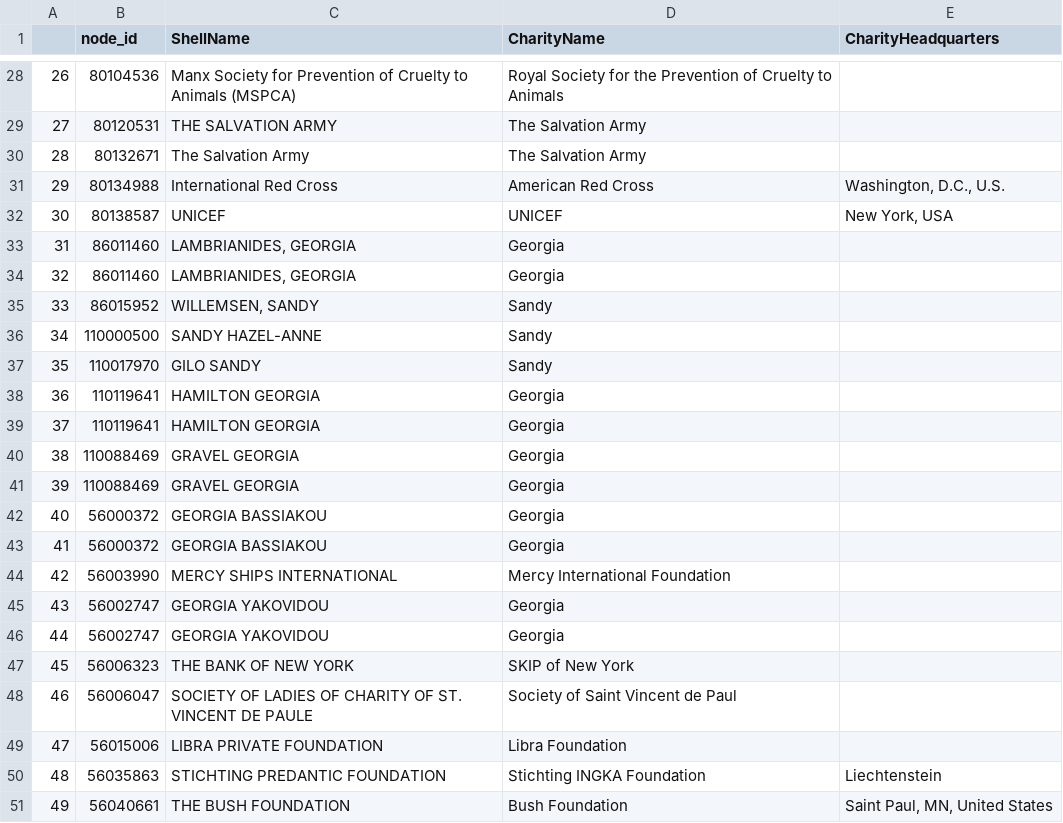
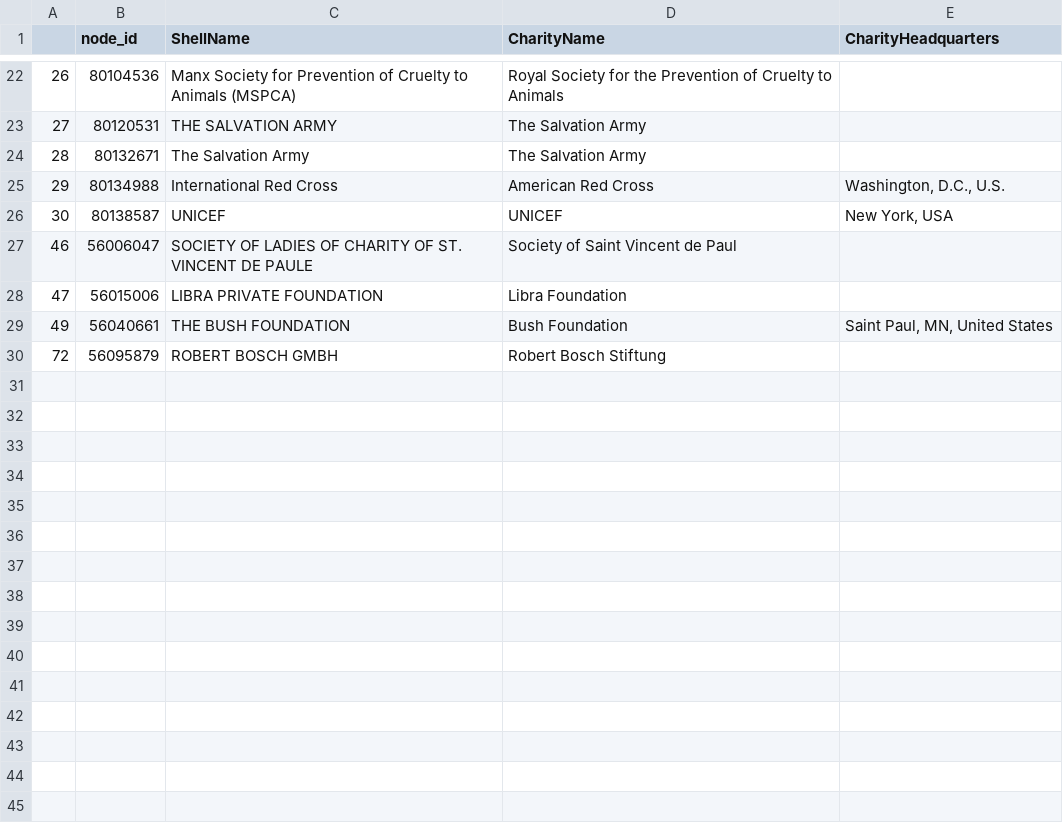
Before and after one commit to thimler/applied_data_analysis_projects, a CSV file: generated/inspected_matches/officer/officer_paradise_wikipedia_matches.csv, drawn as a sheet; only a part is shown, gaps mark what is left out; the shorter side is filled out with more unchanged rows; the diff covers the shown part only.

Commit message:
fixed paradise cleaning GSD

```diff
--- a/generated/inspected_matches/officer/officer_paradise_wikipedia_matches.csv
+++ b/generated/inspected_matches/officer/officer_paradise_wikipedia_matches.csv
@@ -32,20 +26,4 @@
 30,80138587,UNICEF,UNICEF,"New York, USA"
-31,86011460,"LAMBRIANIDES, GEORGIA", Georgia,
-32,86011460,"LAMBRIANIDES, GEORGIA", Georgia,
-33,86015952,"WILLEMSEN, SANDY", Sandy,
-34,110000500,SANDY HAZEL-ANNE, Sandy,
-35,110017970,GILO SANDY, Sandy,
-36,110119641,HAMILTON GEORGIA, Georgia,
-37,110119641,HAMILTON GEORGIA, Georgia,
-38,110088469,GRAVEL GEORGIA, Georgia,
-39,110088469,GRAVEL GEORGIA, Georgia,
-40,56000372,GEORGIA BASSIAKOU, Georgia,
-41,56000372,GEORGIA BASSIAKOU, Georgia,
-42,56003990,MERCY SHIPS INTERNATIONAL,Mercy International Foundation,
-43,56002747,GEORGIA YAKOVIDOU, Georgia,
-44,56002747,GEORGIA YAKOVIDOU, Georgia,
-45,56006323,THE BANK OF NEW YORK,SKIP of New York,
 46,56006047,SOCIETY OF LADIES OF CHARITY OF ST. VINCENT DE PAULE,Society of Saint Vincent de Paul,
 47,56015006,LIBRA PRIVATE FOUNDATION,Libra Foundation,
-48,56035863,STICHTING PREDANTIC FOUNDATION,Stichting INGKA Foundation,Liechtenstein
 49,56040661,THE BUSH FOUNDATION,Bush Foundation,"Saint Paul, MN, United States"
```
Also changed, not shown: 28 removed rows elsewhere in this file, generated/inspected_matches/officer/officer_paradise_forbes_matches.csv.
